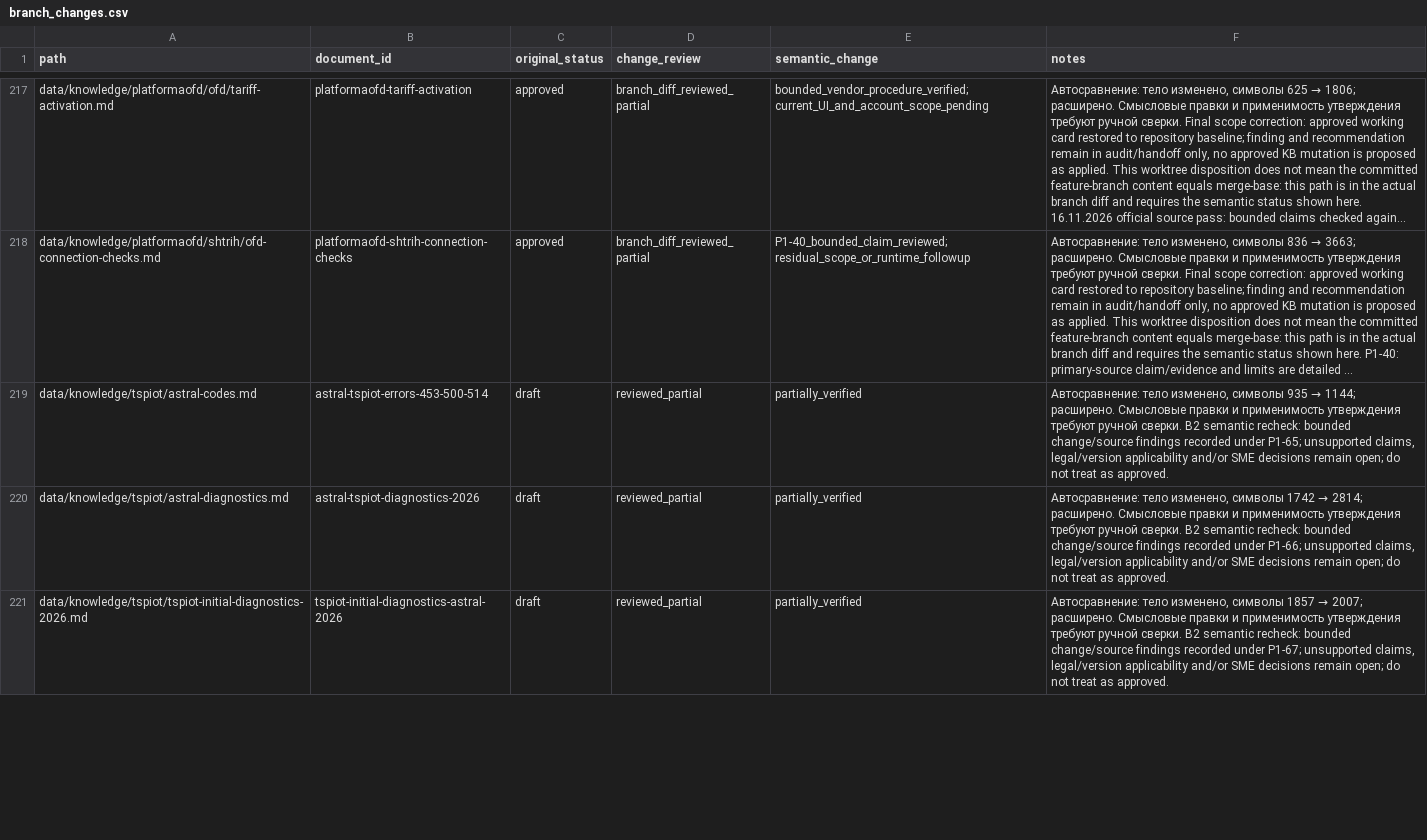
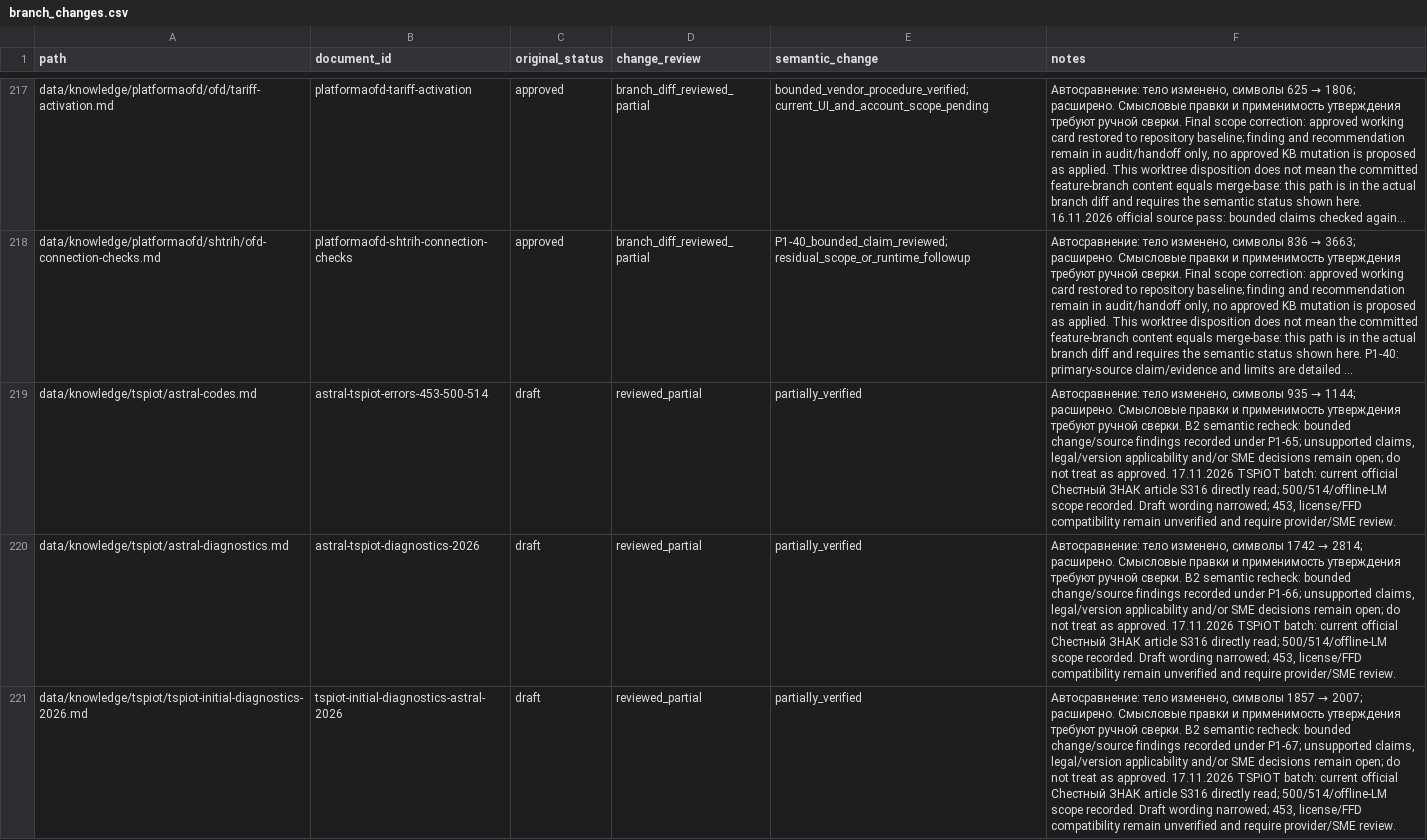
Before and after one commit to Shira-Artem/Support-RAG-Bot, a CSV file: reports/kb_review_b2_quality/branch_changes.csv, drawn as a sheet; only a part is shown, gaps mark what is left out; long unchanged cells end in …; the diff covers the shown part only; the diff names each change by its address in the sheet, - before the commit and + after, or states it on an @@ line.

```diff
--- a/reports/kb_review_b2_quality/branch_changes.csv
+++ b/reports/kb_review_b2_quality/branch_changes.csv
-F219 (notes): …as approved.
+F219 (notes): …as approved. 17.11.2026 TSPiOT batch: current official Chестный ЗНАК article S316 directly read; 500/514/offline-LM scope recorded. Draft wording narrowed; 453, license/FFD compatibility remain unverified and require provider/SME review.
-F220 (notes): …as approved.
+F220 (notes): …as approved. 17.11.2026 TSPiOT batch: current official Chестный ЗНАК article S316 directly read; 500/514/offline-LM scope recorded. Draft wording narrowed; 453, license/FFD compatibility remain unverified and require provider/SME review.
-F221 (notes): …as approved.
+F221 (notes): …as approved. 17.11.2026 TSPiOT batch: current official Chестный ЗНАК article S316 directly read; 500/514/offline-LM scope recorded. Draft wording narrowed; 453, license/FFD compatibility remain unverified and require provider/SME review.
```
Also changed, not shown: 1 added row and 10 edited cells elsewhere in this file, reports/kb_parallel_review/coverage_matrix.csv, reports/kb_review_b2_quality/candidate_validation.csv, 37 other files.
